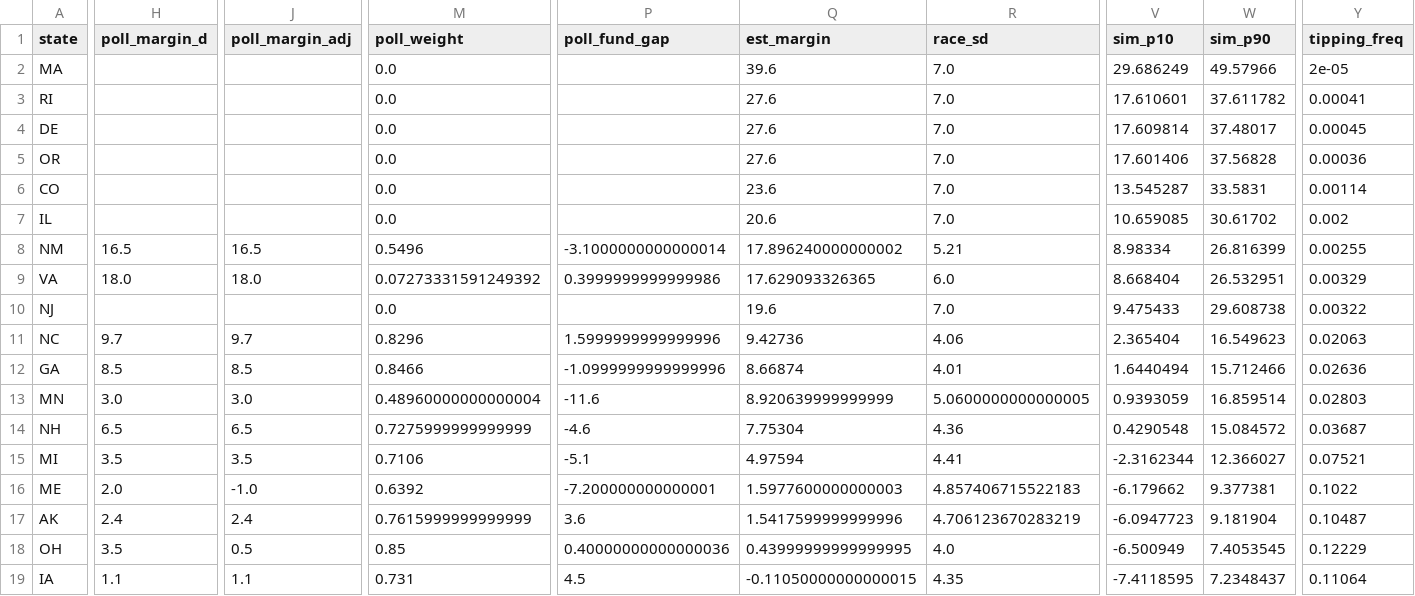
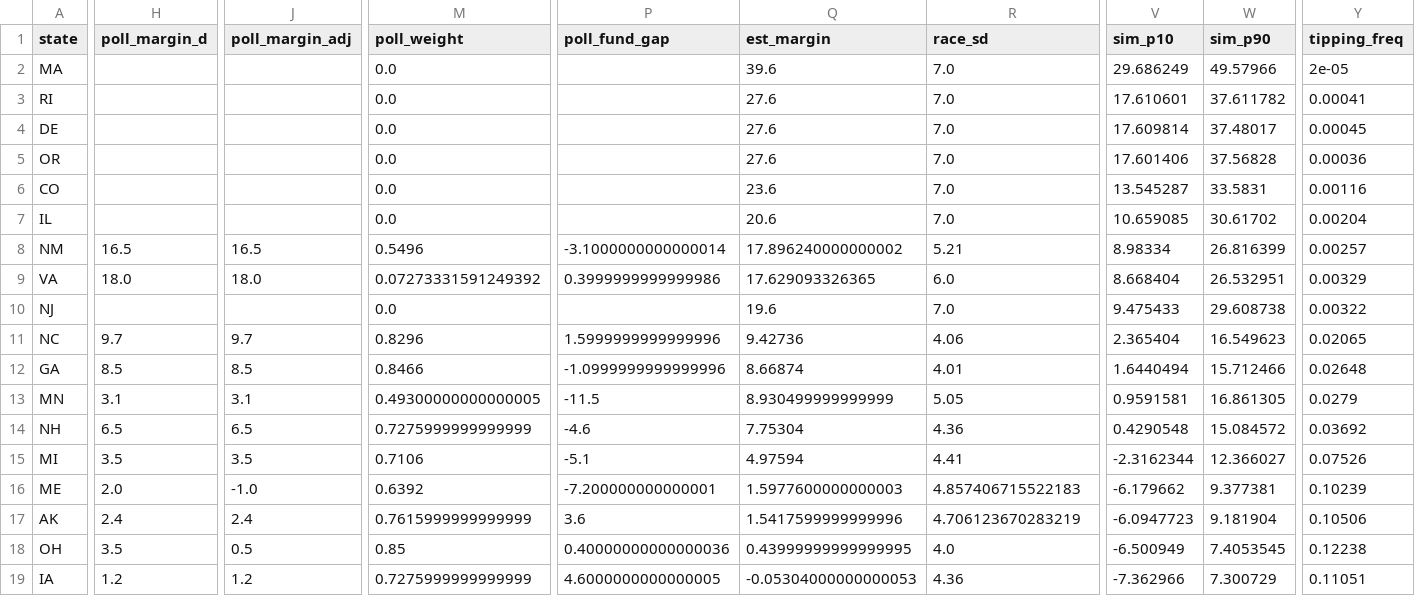
Before and after one commit to AppleLamps/grokbot-election, a CSV file: model/output/senate_race_probabilities_all_scenarios.csv, drawn as a sheet; only a part is shown, gaps mark what is left out; the diff covers the shown part only; the diff names each change by its address in the sheet, - before the commit and + after, or states it on an @@ line.

Commit message:
Oct 15 3:15 PM ET refresh: IA/MN Senate averages, governor poll averages; Senate R 71.46%

```diff
--- a/model/output/senate_race_probabilities_all_scenarios.csv
+++ b/model/output/senate_race_probabilities_all_scenarios.csv
-Y6 (tipping_freq): 0.00114
+Y6 (tipping_freq): 0.00116
-Y7 (tipping_freq): 0.002
+Y7 (tipping_freq): 0.00204
-Y8 (tipping_freq): 0.00255
+Y8 (tipping_freq): 0.00257
-Y11 (tipping_freq): 0.02063
+Y11 (tipping_freq): 0.02065
-Y12 (tipping_freq): 0.02636
+Y12 (tipping_freq): 0.02648
-H13 (poll_margin_d): 3.0
+H13 (poll_margin_d): 3.1
-J13 (poll_margin_adj): 3.0
+J13 (poll_margin_adj): 3.1
-M13 (poll_weight): 0.48960000000000004
+M13 (poll_weight): 0.49300000000000005
-P13 (poll_fund_gap): -11.6
+P13 (poll_fund_gap): -11.5
-Q13 (est_margin): 8.920639999999999
+Q13 (est_margin): 8.930499999999999
-R13 (race_sd): 5.0600000000000005
+R13 (race_sd): 5.05
-V13 (sim_p10): 0.9393059
+V13 (sim_p10): 0.9591581
-W13 (sim_p90): 16.859514
+W13 (sim_p90): 16.861305
-Y13 (tipping_freq): 0.02803
+Y13 (tipping_freq): 0.0279
-Y14 (tipping_freq): 0.03687
+Y14 (tipping_freq): 0.03692
-Y15 (tipping_freq): 0.07521
+Y15 (tipping_freq): 0.07526
-Y16 (tipping_freq): 0.1022
+Y16 (tipping_freq): 0.10239
-Y17 (tipping_freq): 0.10487
+Y17 (tipping_freq): 0.10506
-Y18 (tipping_freq): 0.12229
+Y18 (tipping_freq): 0.12238
-H19 (poll_margin_d): 1.1
+H19 (poll_margin_d): 1.2
-J19 (poll_margin_adj): 1.1
+J19 (poll_margin_adj): 1.2
-M19 (poll_weight): 0.731
+M19 (poll_weight): 0.7275999999999999
-P19 (poll_fund_gap): 4.5
+P19 (poll_fund_gap): 4.6000000000000005
-Q19 (est_margin): -0.11050000000000015
+Q19 (est_margin): -0.05304000000000053
-R19 (race_sd): 4.35
+R19 (race_sd): 4.36
-V19 (sim_p10): -7.4118595
+V19 (sim_p10): -7.362966
-W19 (sim_p90): 7.2348437
+W19 (sim_p90): 7.300729
-Y19 (tipping_freq): 0.11064
+Y19 (tipping_freq): 0.11051
```
Also changed, not shown: 104 edited cells elsewhere in this file, model/data/senate_races.csv, model/output/governor_race_probabilities_all_scenarios.csv, 30 other files.
